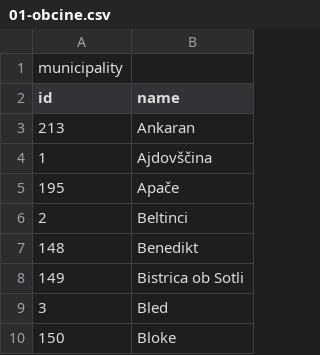
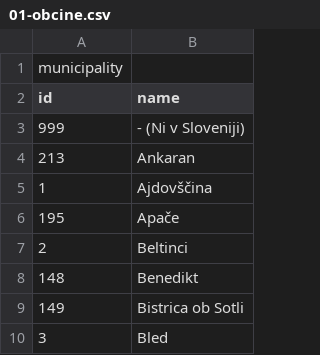
Before and after one commit to matejklemen/sis-backend, a CSV file: entities/src/main/resources/01-obcine.csv, drawn as a sheet; only a part is shown; the shorter side is filled out with more unchanged rows.

Commit message:
Added "Empty" entry in municipalities.

```diff
--- a/entities/src/main/resources/01-obcine.csv
+++ b/entities/src/main/resources/01-obcine.csv
@@ -2,2 +2,3 @@ municipality
 id;name
+999;- (Ni v Sloveniji)
 213;Ankaran
```
Also changed, not shown: 1 other file.
